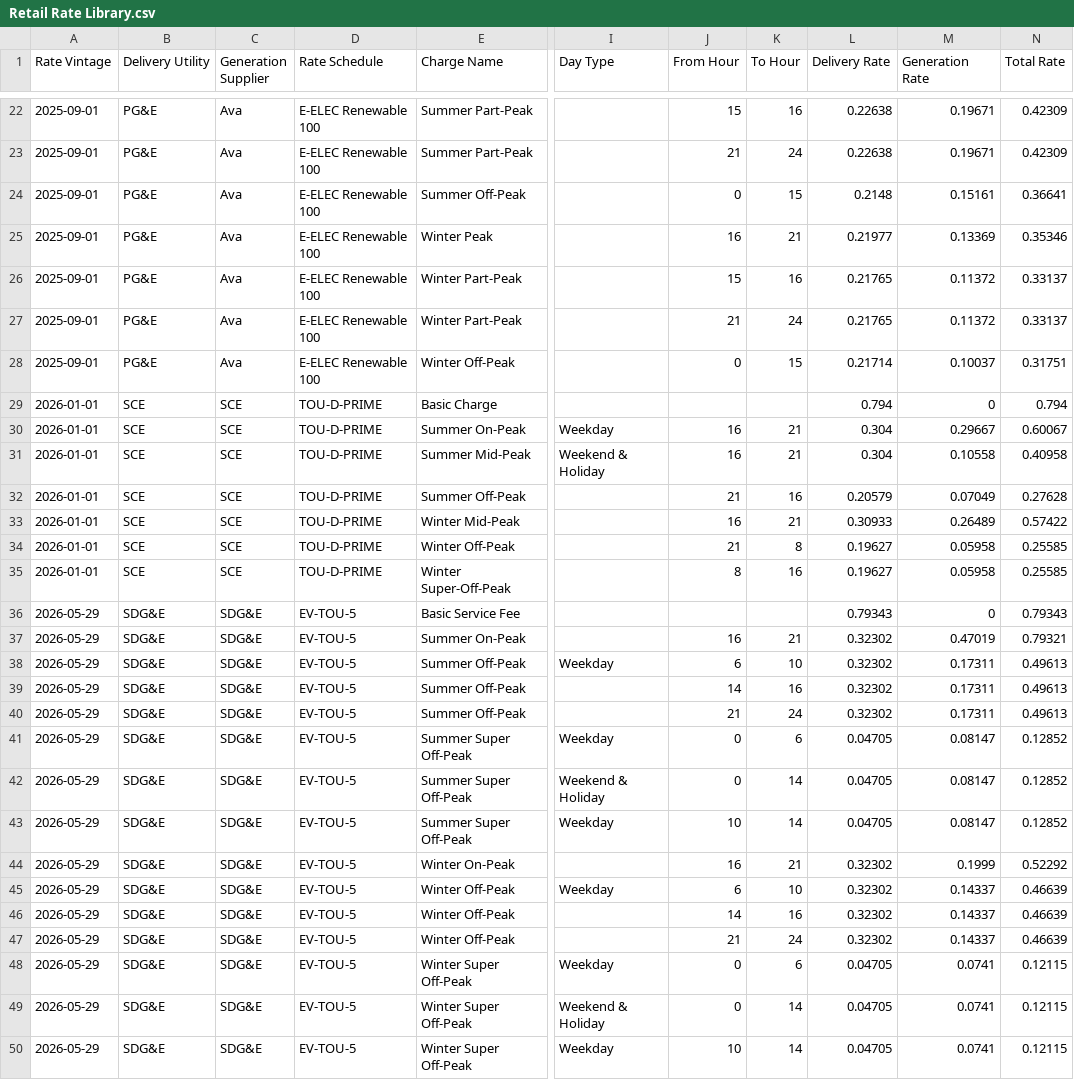
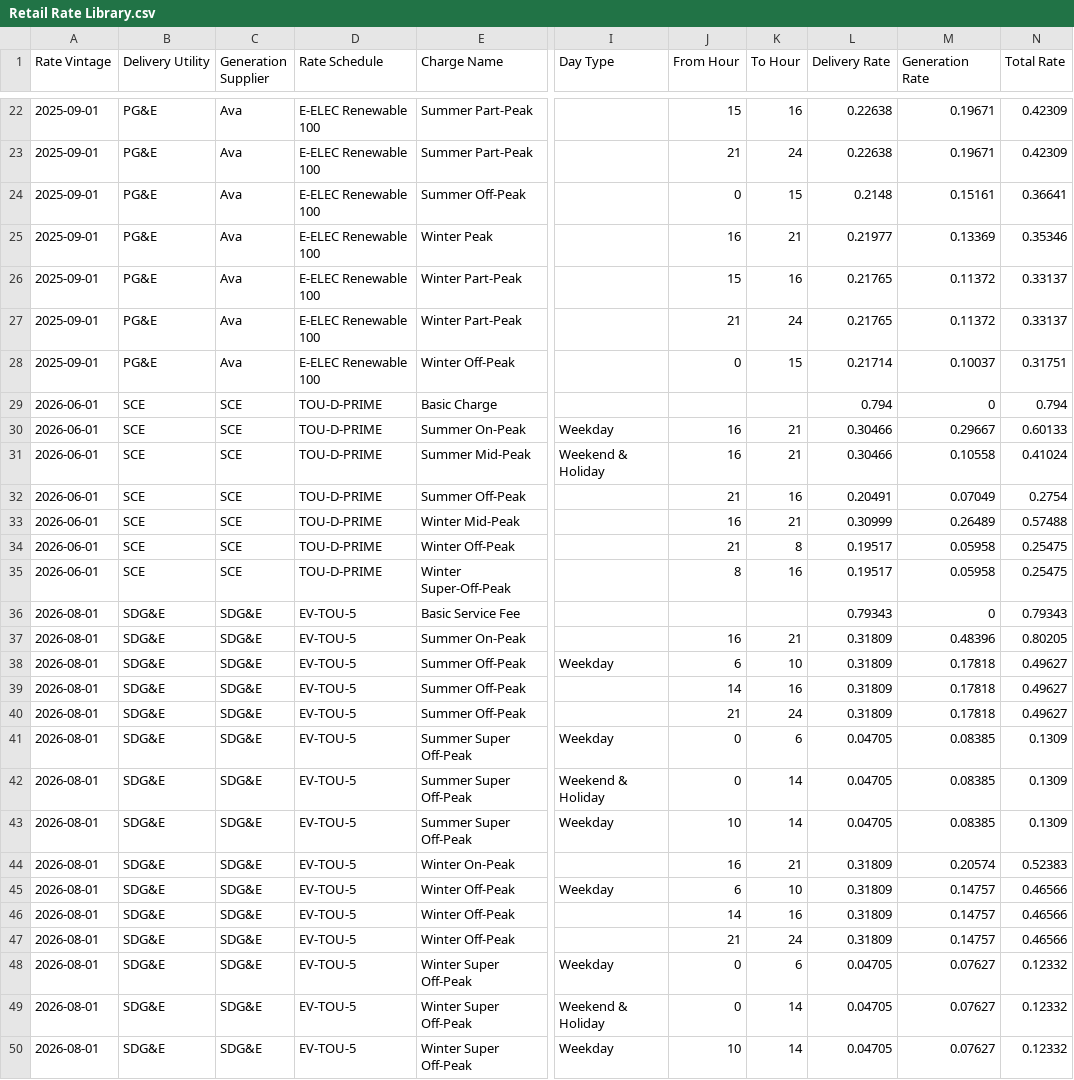
Before and after one commit to RyanCMann/ACC_to_NBT_ECR, a CSV file: Retail Rate Creation/Retail Rates/Retail Rate Library.csv, drawn as a sheet; only a part is shown, gaps mark what is left out; the diff names each change by its address in the sheet, - before the commit and + after, or states it on an @@ line.

Commit message:
2026-08 Rate and NSC/EEC Update

```diff
--- a/Retail Rate Creation/Retail Rates/Retail Rate Library.csv
+++ b/Retail Rate Creation/Retail Rates/Retail Rate Library.csv
-A29:A35 (Rate Vintage): 2026-01-01
+A29:A35 (Rate Vintage): 2026-06-01
-L30:L31 (Delivery Rate): 0.304
+L30:L31 (Delivery Rate): 0.30466
-N30 (Total Rate): 0.60067
+N30 (Total Rate): 0.60133
-N31 (Total Rate): 0.40958
+N31 (Total Rate): 0.41024
-L32 (Delivery Rate): 0.20579
+L32 (Delivery Rate): 0.20491
-N32 (Total Rate): 0.27628
+N32 (Total Rate): 0.2754
-L33 (Delivery Rate): 0.30933
+L33 (Delivery Rate): 0.30999
-N33 (Total Rate): 0.57422
+N33 (Total Rate): 0.57488
-L34:L35 (Delivery Rate): 0.19627
+L34:L35 (Delivery Rate): 0.19517
-N34:N35 (Total Rate): 0.25585
+N34:N35 (Total Rate): 0.25475
-A36:A50 (Rate Vintage): 2026-05-29
+A36:A50 (Rate Vintage): 2026-08-01
-L37:L40 (Delivery Rate): 0.32302
+L37:L40 (Delivery Rate): 0.31809
-M37 (Generation Rate): 0.47019
+M37 (Generation Rate): 0.48396
-N37 (Total Rate): 0.79321
+N37 (Total Rate): 0.80205
-M38:M40 (Generation Rate): 0.17311
+M38:M40 (Generation Rate): 0.17818
-N38:N40 (Total Rate): 0.49613
+N38:N40 (Total Rate): 0.49627
-M41:M43 (Generation Rate): 0.08147
+M41:M43 (Generation Rate): 0.08385
-N41:N43 (Total Rate): 0.12852
+N41:N43 (Total Rate): 0.1309
-L44:L47 (Delivery Rate): 0.32302
+L44:L47 (Delivery Rate): 0.31809
-M44 (Generation Rate): 0.1999
+M44 (Generation Rate): 0.20574
-N44 (Total Rate): 0.52292
+N44 (Total Rate): 0.52383
-M45:M47 (Generation Rate): 0.14337
+M45:M47 (Generation Rate): 0.14757
-N45:N47 (Total Rate): 0.46639
+N45:N47 (Total Rate): 0.46566
-M48:M50 (Generation Rate): 0.0741
+M48:M50 (Generation Rate): 0.07627
-N48:N50 (Total Rate): 0.12115
+N48:N50 (Total Rate): 0.12332
```
Also changed, not shown: NBT ECR Visualization/Energy Export Credit Adjustment Rate by Generation Supplier.csv, NBT ECR Visualization/Net Surplus Compensation Rate by Generation Supplier.csv, 4 other files.
